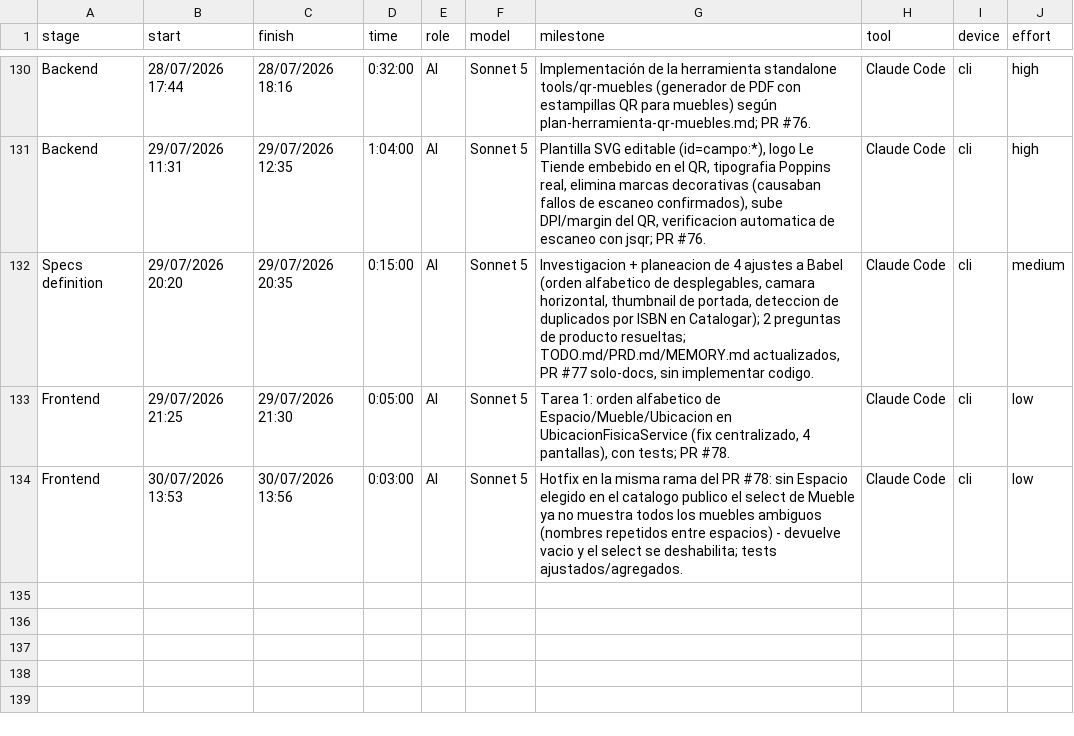
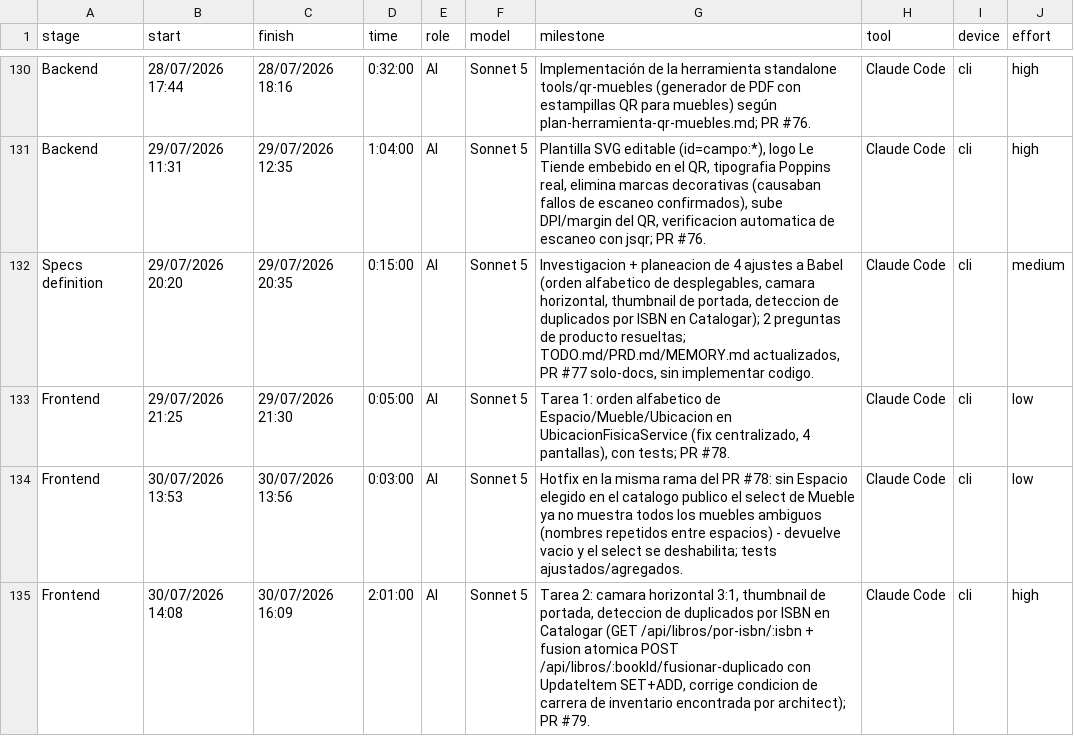
Before and after one commit to ocastelblanco/babel-letiende, a CSV file: Hitos desarrollo - detail.csv, drawn as a sheet; only a part is shown, gaps mark what is left out; the diff names each change by its address in the sheet, - before the commit and + after, or states it on an @@ line.

```diff
--- a/Hitos desarrollo - detail.csv
+++ b/Hitos desarrollo - detail.csv
+row 135: Frontend | 30/07/2026 14:08 | 30/07/2026 16:09 | 2:01:00 | AI | Sonnet 5 | Tarea 2: camara horizontal 3:1, thumbnail de portada, deteccion de duplicados por ISBN en Catalogar (GET /api/libros/por-isbn/:isbn + fusion atomica POST /api/libros/:bookId/fusionar-duplicado con UpdateItem SET+ADD, corrige condicion de carrera de inventario encontrada por architect); PR #79. | Claude Code | cli | high
```
